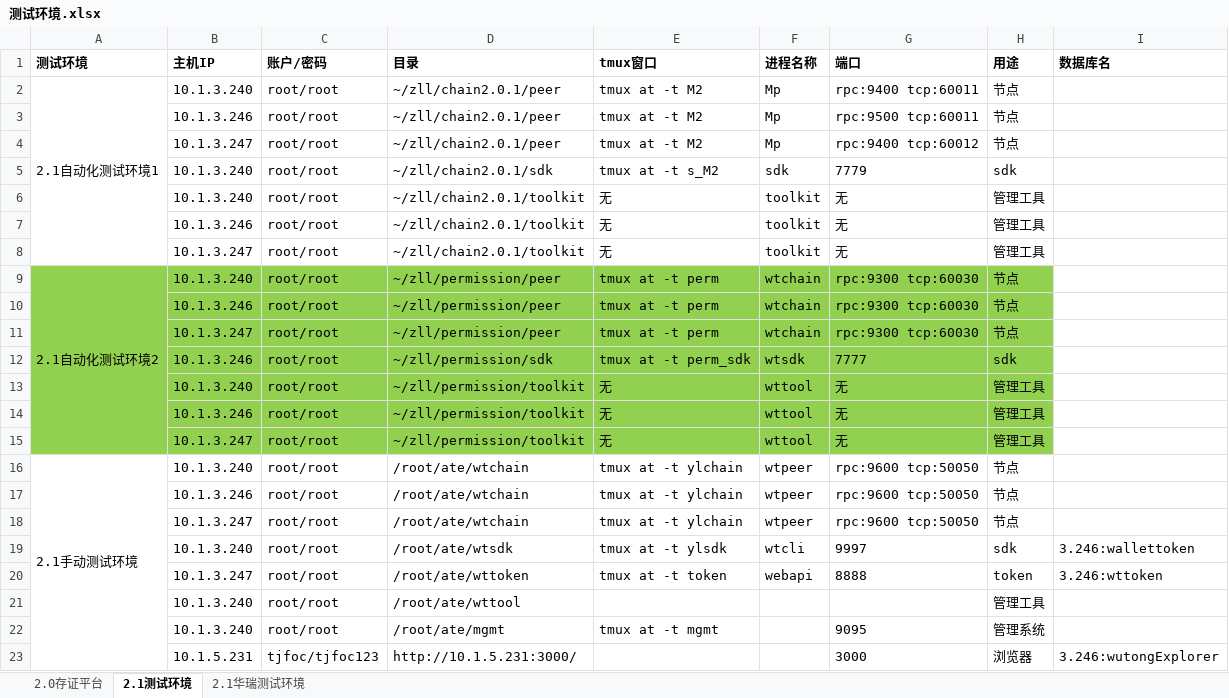
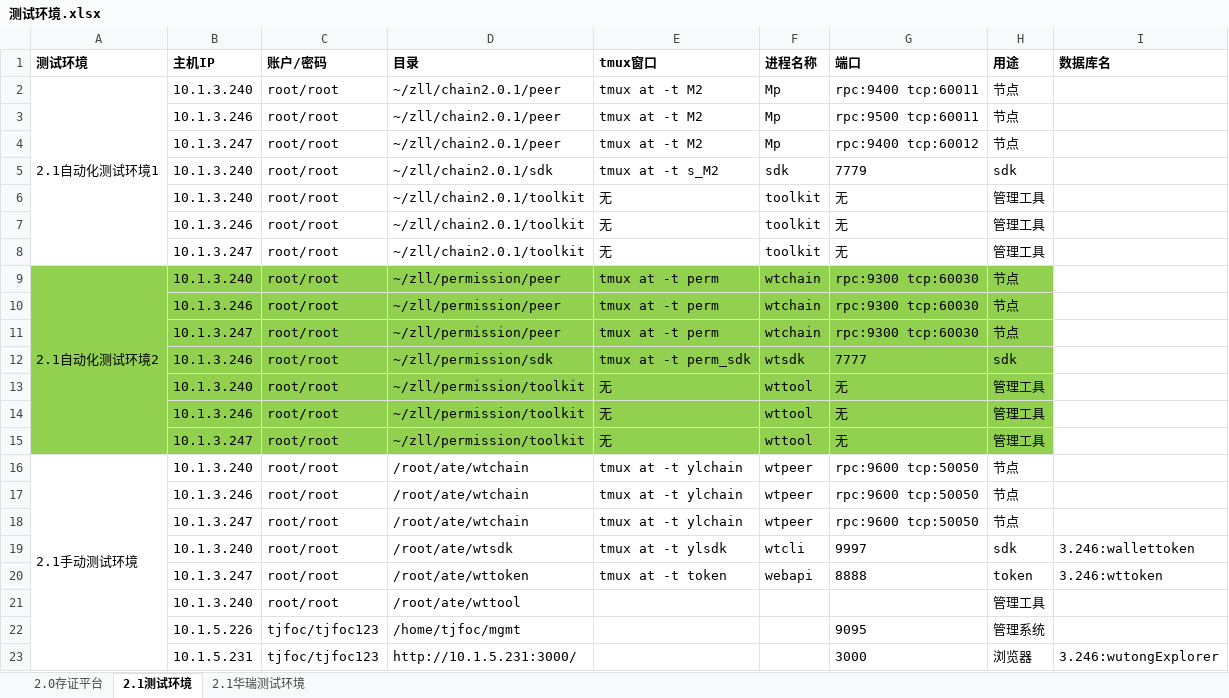
Before and after one commit to mxz-scott/tjfoc-test, an Excel workbook: 测试环境.xlsx, sheet 2.1测试环境, drawn as a sheet; values as stored, in another font and other column widths than the file's, no borders; removed rows and columns are numbered as before the commit, all else as after; the diff names each change by its address in the sheet, - before the commit and + after, or states it on an @@ line.

```diff
--- a/测试环境.xlsx (sheet 2.1测试环境)
+++ b/测试环境.xlsx (sheet 2.1测试环境)
-row 22:  | 10.1.3.240 | root/root | /root/ate/mgmt | tmux at -t mgmt |  | 9095 | 管理系统
+row 22:  | 10.1.5.226 | tjfoc/tjfoc123 | /home/tjfoc/mgmt |  |  | 9095 | 管理系统
```
Also changed, not shown: sheet 2.1华瑞测试环境, 1 other file.
